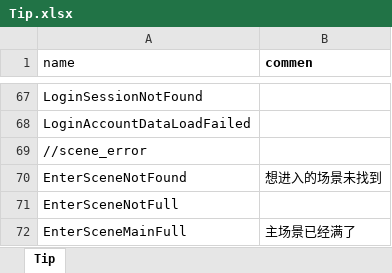
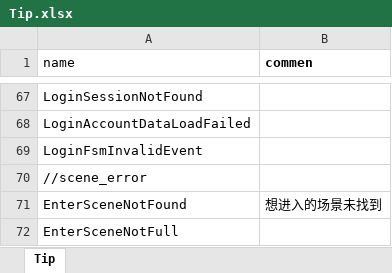
Before and after one commit to luyuancpp/mmorpg, an Excel workbook: bin/config/xlsx/tip/Tip.xlsx, sheet Tip, drawn as a sheet; only a part is shown, gaps mark what is left out; the shorter side is filled out with more unchanged rows; values as stored, in another font and other column widths than the file's, no borders; the diff names each change by its address in the sheet, - before the commit and + after, or states it on an @@ line.

Commit message:
login serverless

```diff
--- a/bin/config/xlsx/tip/Tip.xlsx (sheet Tip)
+++ b/bin/config/xlsx/tip/Tip.xlsx (sheet Tip)
+row 69: LoginFsmInvalidEvent
```
Also changed, not shown: 15 other files.
